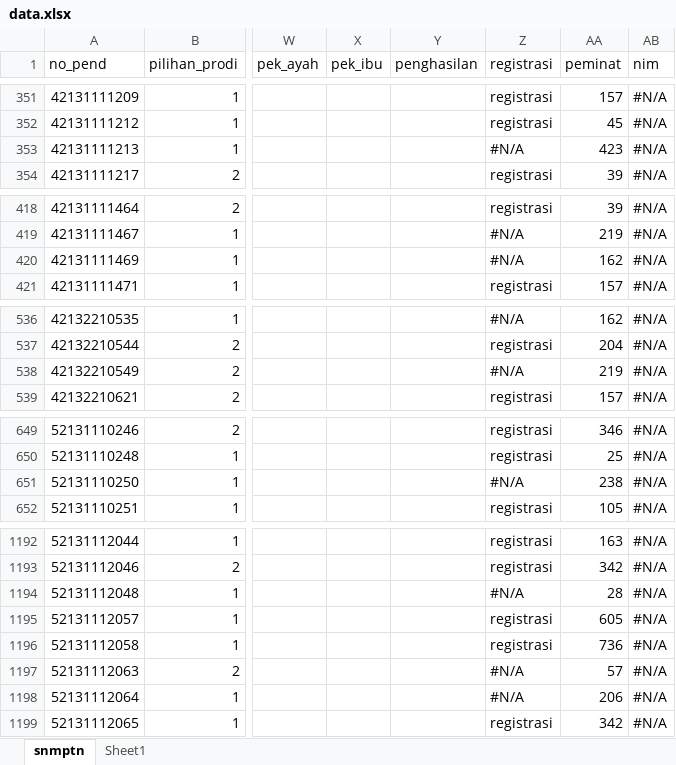
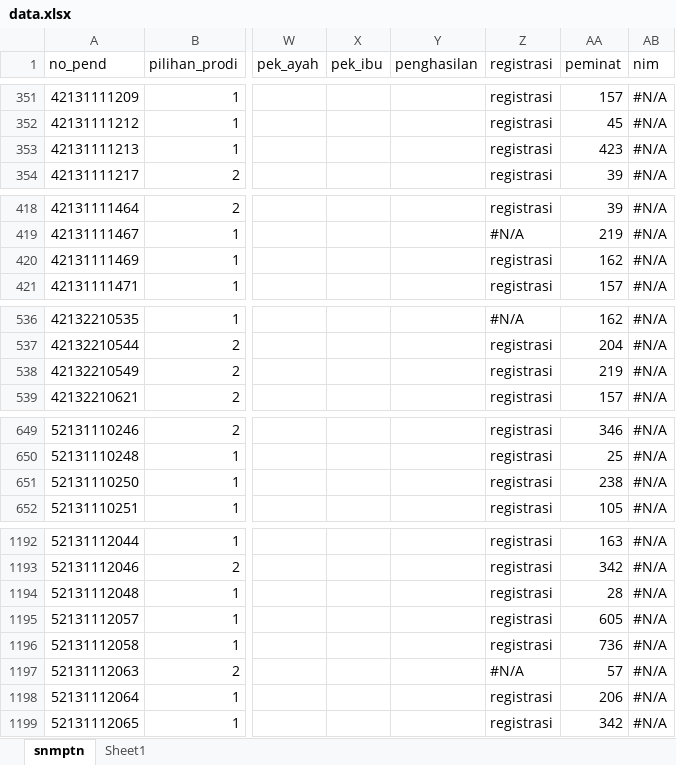
Before and after one commit to tirtareg/21smm, an Excel workbook: docs/data.xlsx, sheet snmptn, drawn as a sheet; only a part is shown, gaps mark what is left out; values as stored, in another font and other column widths than the file's, no cell formats; the diff covers the shown part only; the diff names each change by its address in the sheet, - before the commit and + after, or states it on an @@ line.

```diff
--- a/docs/data.xlsx (sheet snmptn)
+++ b/docs/data.xlsx (sheet snmptn)
-Z353 (registrasi): #N/A
+Z353 (registrasi): registrasi
-Z420 (registrasi): #N/A
+Z420 (registrasi): registrasi
-Z538 (registrasi): #N/A
+Z538 (registrasi): registrasi
-Z651 (registrasi): #N/A
+Z651 (registrasi): registrasi
-Z1194 (registrasi): #N/A
+Z1194 (registrasi): registrasi
-Z1198 (registrasi): #N/A
+Z1198 (registrasi): registrasi
```
Also changed, not shown: 7 edited cells elsewhere in this sheet, cell formats, data.xlsx, 4 other files.
